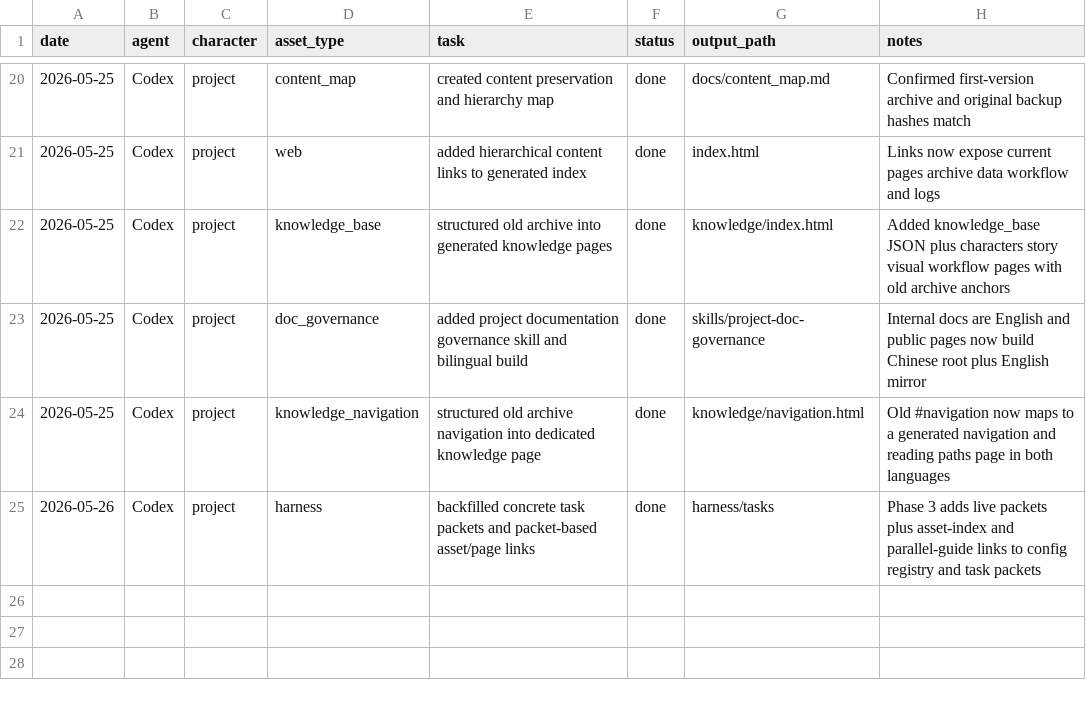
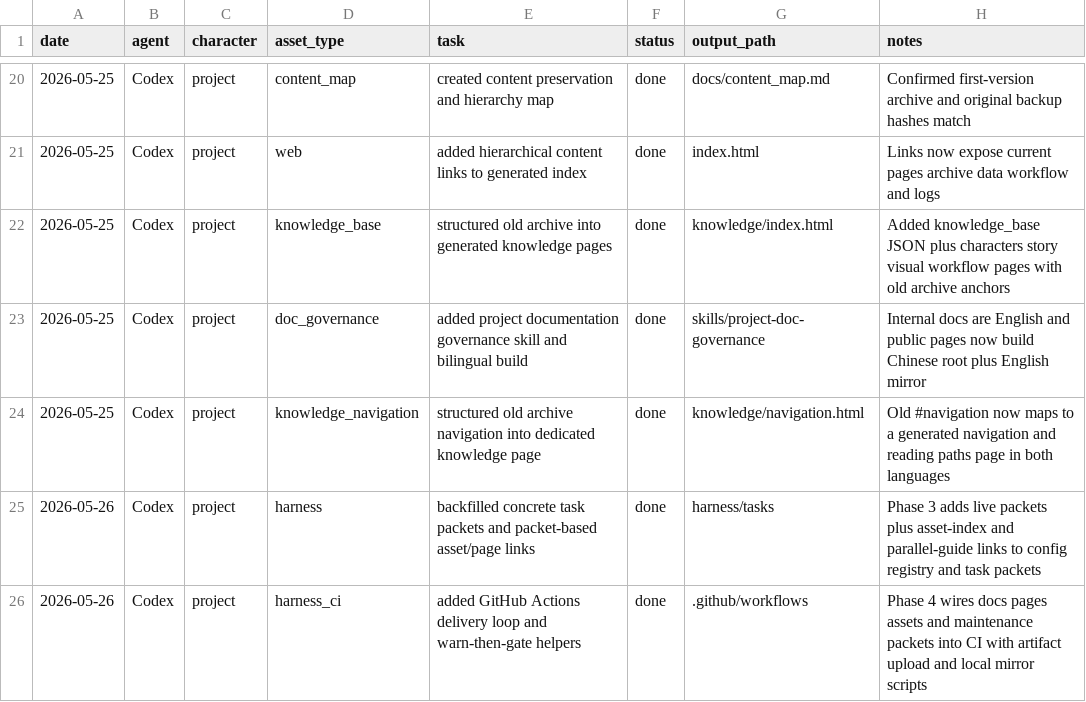
Before and after one commit to YinzhuCheng/luo-sisters-project, a CSV file: logs/progress_updates.csv, drawn as a sheet; only a part is shown, gaps mark what is left out; the diff names each change by its address in the sheet, - before the commit and + after, or states it on an @@ line.

Commit message:
Add harness GitHub Actions delivery loop

```diff
--- a/logs/progress_updates.csv
+++ b/logs/progress_updates.csv
+row 26: 2026-05-26 | Codex | project | harness_ci | added GitHub Actions delivery loop and warn-then-gate helpers | done | .github/workflows | Phase 4 wires docs pages assets and maintenance packets into CI with artifact upload and local mirror scripts
```
Also changed, not shown: 14 other files.
